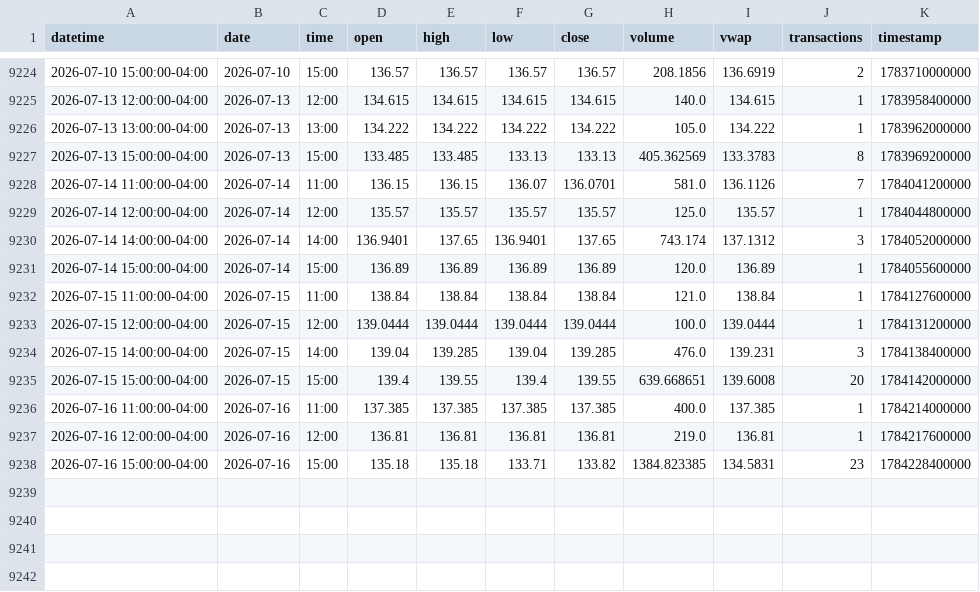
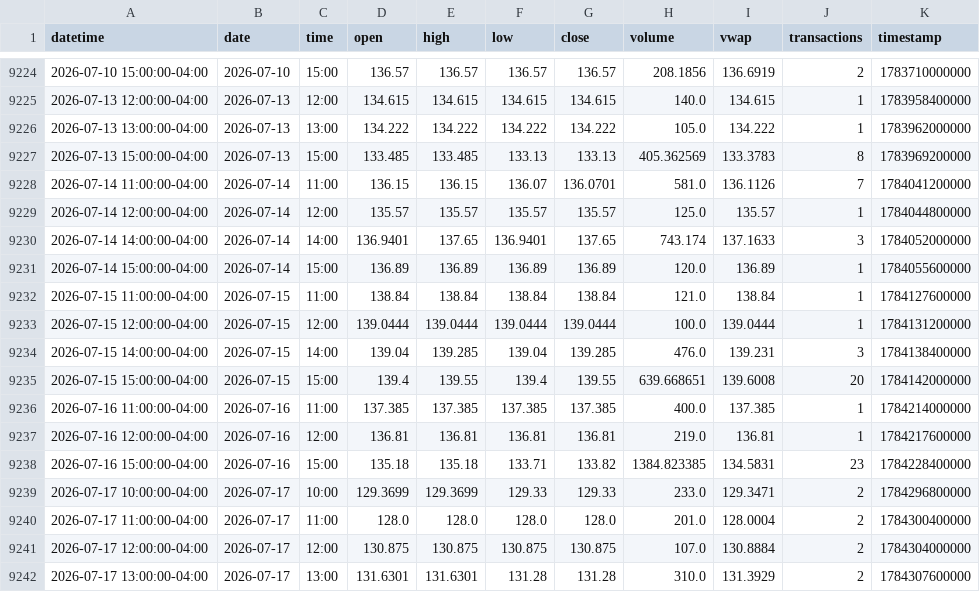
Before and after one commit to mjo156-ship-it/Market-Signals, a CSV file: data/polygon/FNGO_60m.csv, drawn as a sheet; only a part is shown, gaps mark what is left out.

```diff
--- a/data/polygon/FNGO_60m.csv
+++ b/data/polygon/FNGO_60m.csv
@@ -9229,3 +9229,3 @@ datetime,date,time,open,high,low,close,volume,vwap,transactions,timestamp
 2026-07-14 12:00:00-04:00,2026-07-14,12:00,135.57,135.57,135.57,135.57,125.0,135.57,1,1784044800000
-2026-07-14 14:00:00-04:00,2026-07-14,14:00,136.9401,137.65,136.9401,137.65,743.174,137.1312,3,1784052000000
+2026-07-14 14:00:00-04:00,2026-07-14,14:00,136.9401,137.65,136.9401,137.65,743.174,137.1633,3,1784052000000
 2026-07-14 15:00:00-04:00,2026-07-14,15:00,136.89,136.89,136.89,136.89,120.0,136.89,1,1784055600000
@@ -9238 +9238,5 @@ datetime,date,time,open,high,low,close,volume,vwap,transactions,timestamp
 2026-07-16 15:00:00-04:00,2026-07-16,15:00,135.18,135.18,133.71,133.82,1384.823385,134.5831,23,1784228400000
+2026-07-17 10:00:00-04:00,2026-07-17,10:00,129.3699,129.3699,129.33,129.33,233.0,129.3471,2,1784296800000
+2026-07-17 11:00:00-04:00,2026-07-17,11:00,128.0,128.0,128.0,128.0,201.0,128.0004,2,1784300400000
+2026-07-17 12:00:00-04:00,2026-07-17,12:00,130.875,130.875,130.875,130.875,107.0,130.8884,2,1784304000000
+2026-07-17 13:00:00-04:00,2026-07-17,13:00,131.6301,131.6301,131.28,131.28,310.0,131.3929,2,1784307600000
```
Also changed, not shown: data/polygon/BTCUSD_60m.csv, data/polygon/CTA_60m.csv, 34 other files.
